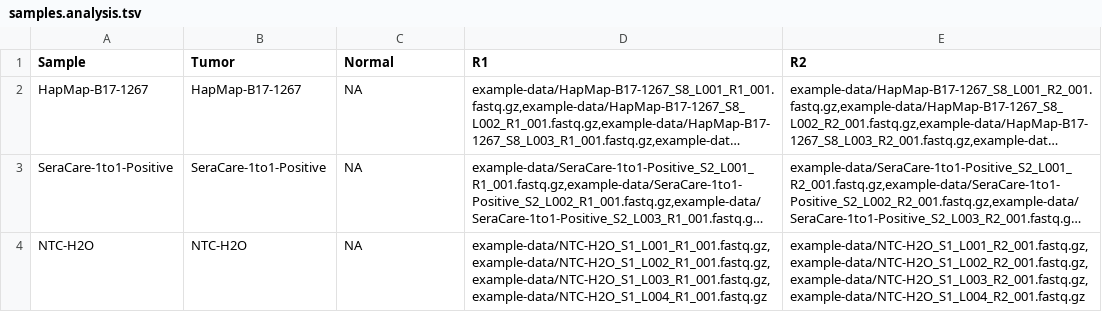
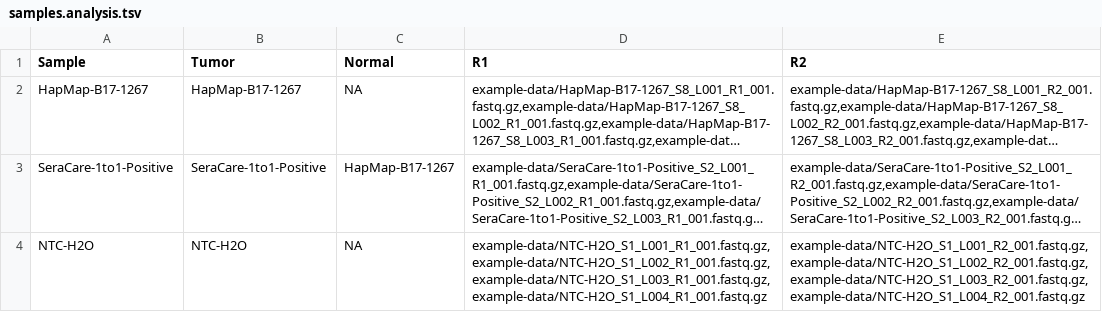
Before and after one commit to stevekm/nextflow-pipeline-demo, a TSV file: samples.analysis.tsv, drawn as a sheet; long unchanged cells end in …; the diff names each change by its address in the sheet, - before the commit and + after, or states it on an @@ line.

Commit message:
updated update-samplesheets script

```diff
--- a/samples.analysis.tsv
+++ b/samples.analysis.tsv
-C3 (Normal): NA
+C3 (Normal): HapMap-B17-1267
```
Also changed, not shown: 5 other files.
